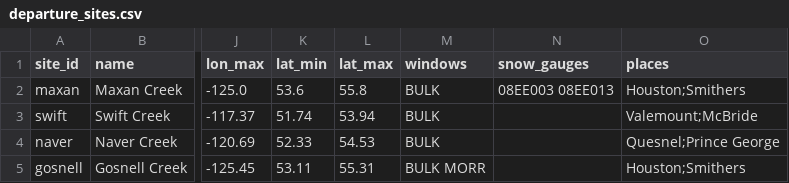
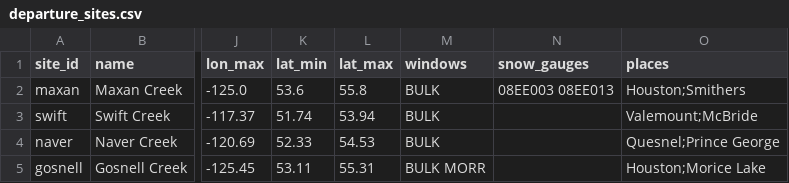
Before and after one commit to NewGraphEnvironment/wet, a CSV file: scripts/departure_sites.csv, drawn as a sheet; only a part is shown, gaps mark what is left out; the diff names each change by its address in the sheet, - before the commit and + after, or states it on an @@ line.

```diff
--- a/scripts/departure_sites.csv
+++ b/scripts/departure_sites.csv
-O5 (places): Houston;Smithers
+O5 (places): Houston;Morice Lake
```
